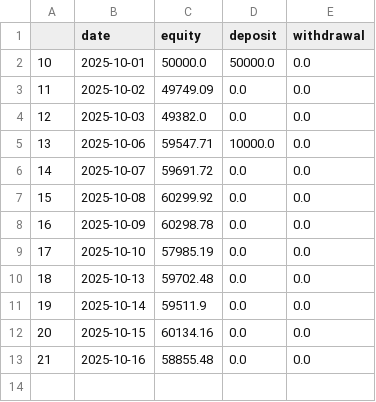
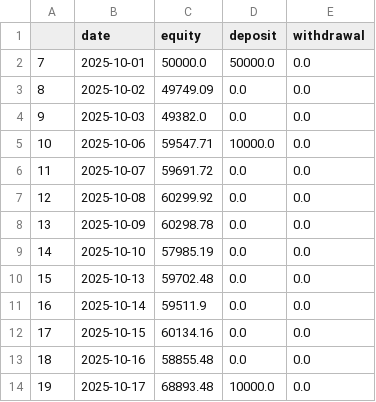
Before and after one commit to Zequn-Li/SisypheanStrategyTrackRecord, a CSV file: track_record.csv, drawn as a sheet; the diff names each change by its address in the sheet, - before the commit and + after, or states it on an @@ line.

```diff
--- a/track_record.csv
+++ b/track_record.csv
@@ column A renumbered between rows 2 and 13 @@
+row 14: 19 | 2025-10-17 | 68893.48 | 10000.0 | 0.0
```
